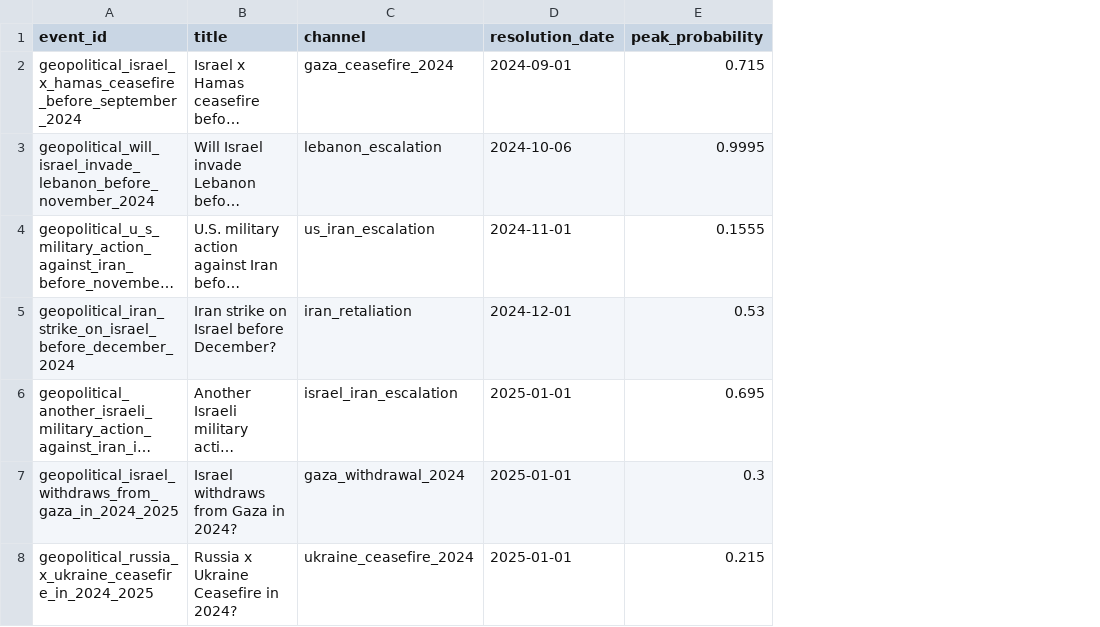
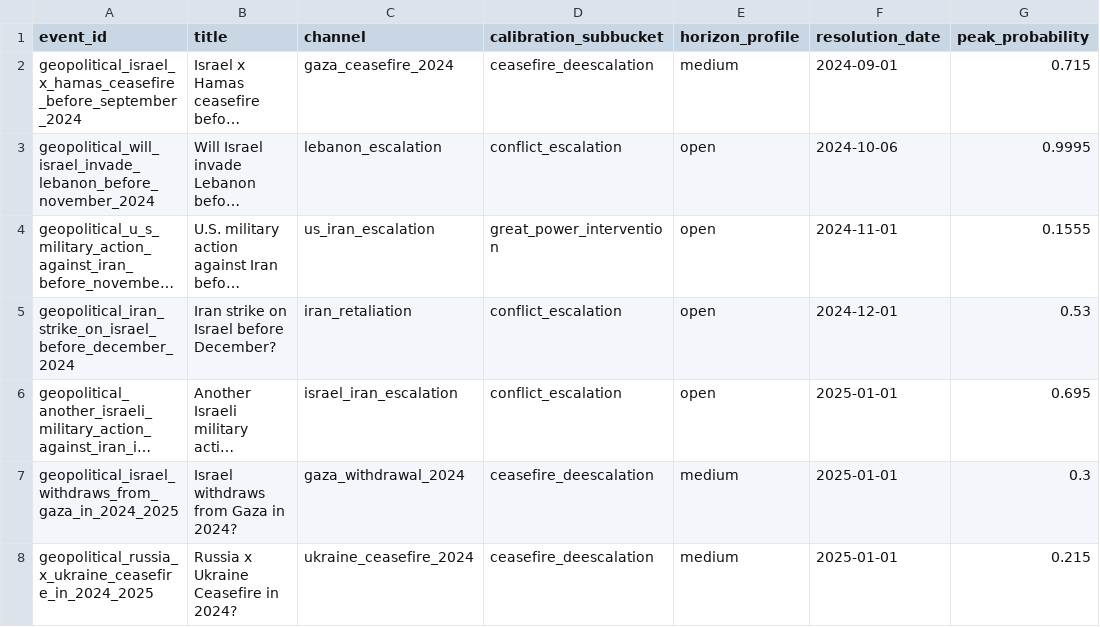
Before and after one commit to umran-n/cassandra-risk-replication, a CSV file: outputs/expansion/geopolitical_selection_audit.csv, drawn as a sheet; only a part is shown; long unchanged cells end in …; the diff names each change by its address in the sheet, - before the commit and + after, or states it on an @@ line.

```diff
--- a/outputs/expansion/geopolitical_selection_audit.csv
+++ b/outputs/expansion/geopolitical_selection_audit.csv
+column D (calibration_subbucket), rows 2-8: ceasefire_deescalation | conflict_escalation | great_power_intervention | conflict_escalation | conflict_escalation | ceasefire_deescalation | ceasefire_deescalation
+column E (horizon_profile), rows 2-8: medium | open | open | open | open | medium | medium
```
Also changed, not shown: 12 other files.
